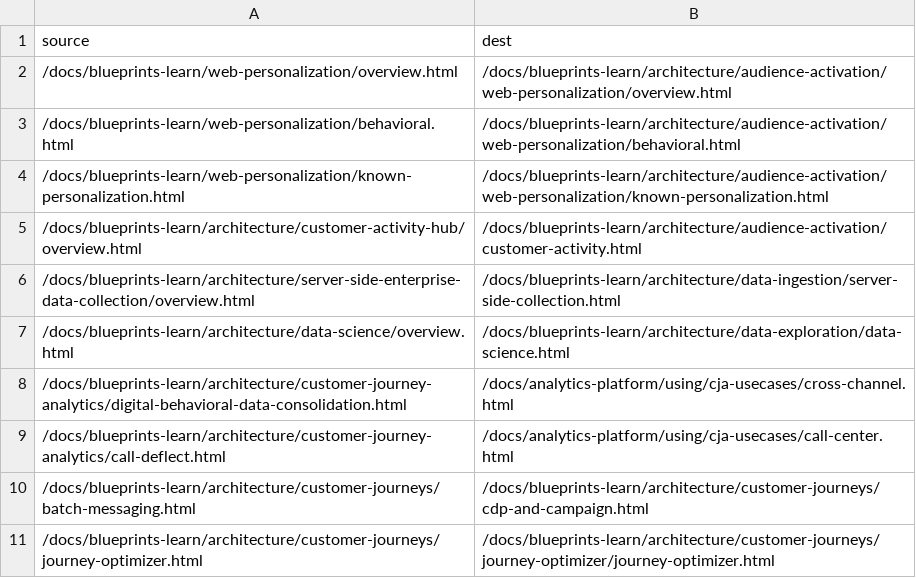
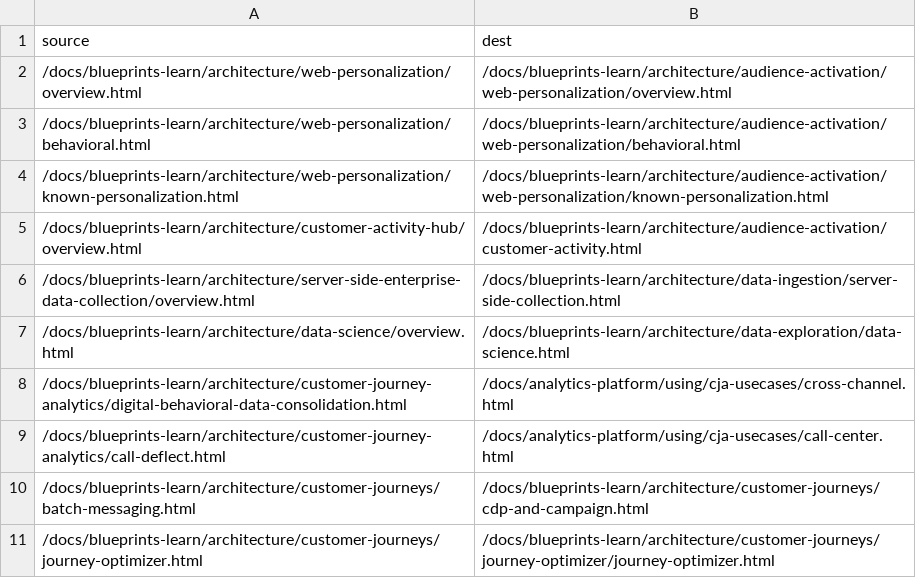
Before and after one commit to AdobeDocs/blueprints-learn.it-IT, a CSV file: redirects.csv, drawn as a sheet; only a part is shown.

Commit message:
Updating Old File for core commit c36d019497004954dbe36293a5c1dedfa80554e4

```diff
--- a/redirects.csv
+++ b/redirects.csv
@@ -1,5 +1,5 @@
 source,dest
-/docs/blueprints-learn/web-personalization/overview.html,/docs/blueprints-learn/architecture/audience-activation/web-personalization/overview.html
-/docs/blueprints-learn/web-personalization/behavioral.html,/docs/blueprints-learn/architecture/audience-activation/web-personalization/behavioral.html
-/docs/blueprints-learn/web-personalization/known-personalization.html,/docs/blueprints-learn/architecture/audience-activation/web-personalization/known-personalization.html
+/docs/blueprints-learn/architecture/web-personalization/overview.html,/docs/blueprints-learn/architecture/audience-activation/web-personalization/overview.html
+/docs/blueprints-learn/architecture/web-personalization/behavioral.html,/docs/blueprints-learn/architecture/audience-activation/web-personalization/behavioral.html
+/docs/blueprints-learn/architecture/web-personalization/known-personalization.html,/docs/blueprints-learn/architecture/audience-activation/web-personalization/known-personalization.html
 /docs/blueprints-learn/architecture/customer-activity-hub/overview.html,/docs/blueprints-learn/architecture/audience-activation/customer-activity.html
```
